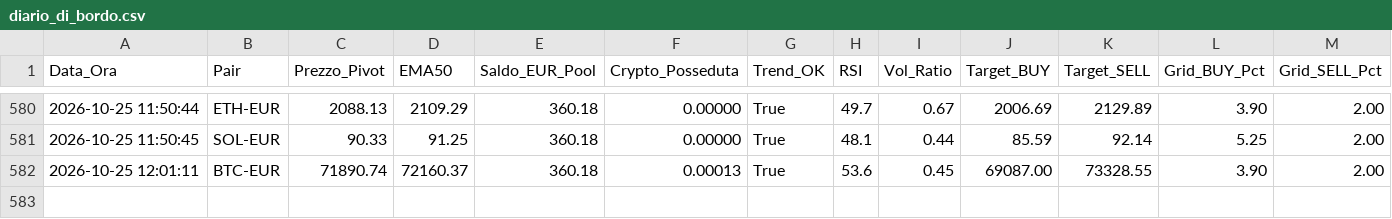
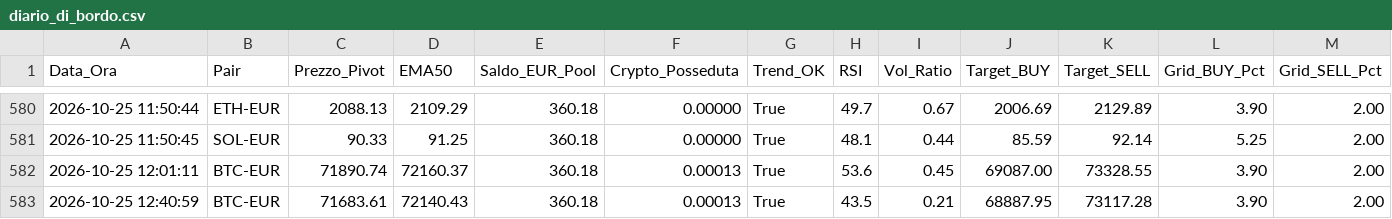
Before and after one commit to marcolalicata2017-oss/coinbase-grid-bot, a CSV file: diario_di_bordo.csv, drawn as a sheet; only a part is shown, gaps mark what is left out; rows hold the shown columns only; the diff names each change by its address in the sheet, - before the commit and + after, or states it on an @@ line.

```diff
--- a/diario_di_bordo.csv
+++ b/diario_di_bordo.csv
+row 583: 2026-10-25 12:40:59 | BTC-EUR | 71683.61 | 72140.43 | 360.18 | 0.00013 | True | 43.5 | 0.21 | 68887.95 | 73117.28 | 3.90 | 2.00
```
